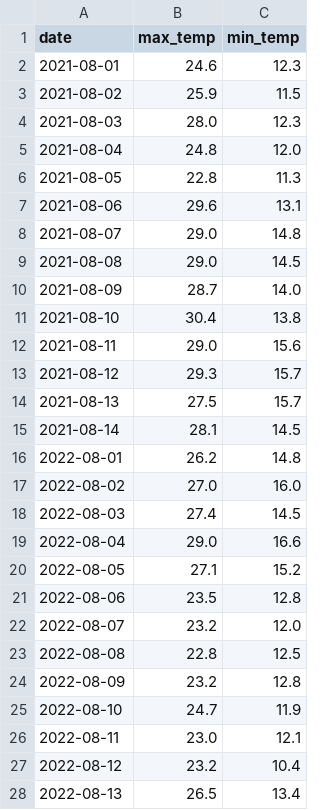
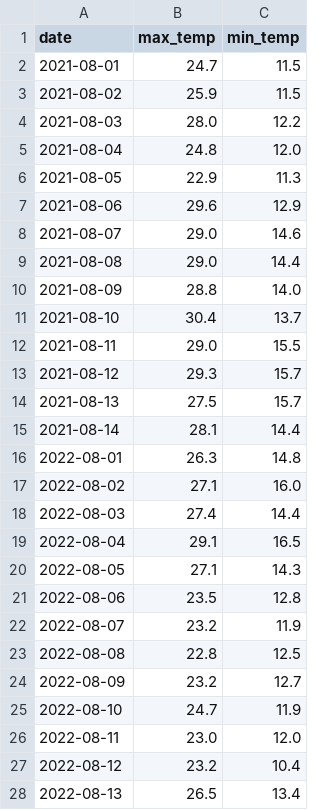
Before and after one commit to DrizzyLooDoo/weather_tracker, a CSV file: historical_weather.csv, drawn as a sheet; only a part is shown; the diff covers the shown part only.

```diff
--- a/historical_weather.csv
+++ b/historical_weather.csv
@@ -1,27 +1,27 @@
 date,max_temp,min_temp
-2021-08-01,24.6,12.3
+2021-08-01,24.7,11.5
 2021-08-02,25.9,11.5
-2021-08-03,28.0,12.3
+2021-08-03,28.0,12.2
 2021-08-04,24.8,12.0
-2021-08-05,22.8,11.3
-2021-08-06,29.6,13.1
-2021-08-07,29.0,14.8
-2021-08-08,29.0,14.5
-2021-08-09,28.7,14.0
-2021-08-10,30.4,13.8
-2021-08-11,29.0,15.6
+2021-08-05,22.9,11.3
+2021-08-06,29.6,12.9
+2021-08-07,29.0,14.6
+2021-08-08,29.0,14.4
+2021-08-09,28.8,14.0
+2021-08-10,30.4,13.7
+2021-08-11,29.0,15.5
 2021-08-12,29.3,15.7
 2021-08-13,27.5,15.7
-2021-08-14,28.1,14.5
-2022-08-01,26.2,14.8
-2022-08-02,27.0,16.0
-2022-08-03,27.4,14.5
-2022-08-04,29.0,16.6
-2022-08-05,27.1,15.2
+2021-08-14,28.1,14.4
+2022-08-01,26.3,14.8
+2022-08-02,27.1,16.0
+2022-08-03,27.4,14.4
+2022-08-04,29.1,16.5
+2022-08-05,27.1,14.3
 2022-08-06,23.5,12.8
-2022-08-07,23.2,12.0
+2022-08-07,23.2,11.9
 2022-08-08,22.8,12.5
-2022-08-09,23.2,12.8
+2022-08-09,23.2,12.7
 2022-08-10,24.7,11.9
-2022-08-11,23.0,12.1
+2022-08-11,23.0,12.0
 2022-08-12,23.2,10.4
```
Also changed, not shown: 25 edited cells elsewhere in this file, daily_log.csv, 2 other files.
